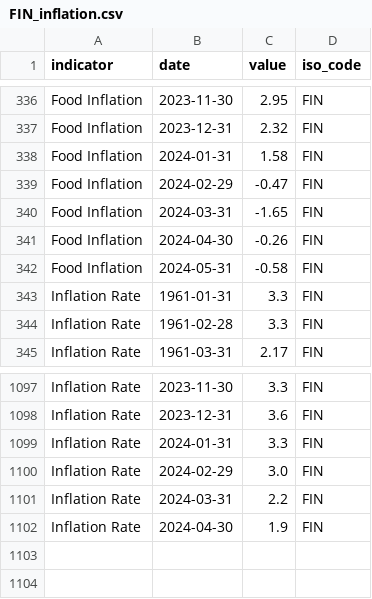
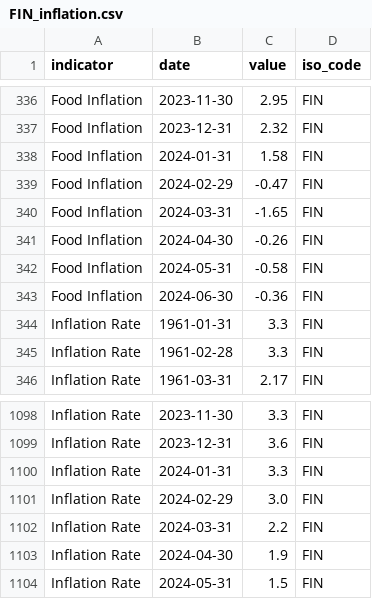
Before and after one commit to ONEcampaign/interest_rates, a CSV file: raw_data/wfp_raw/FIN_inflation.csv, drawn as a sheet; only a part is shown, gaps mark what is left out.

```diff
--- a/raw_data/wfp_raw/FIN_inflation.csv
+++ b/raw_data/wfp_raw/FIN_inflation.csv
@@ -342,2 +342,3 @@ Food Inflation,2024-04-30,-0.26,FIN
 Food Inflation,2024-05-31,-0.58,FIN
+Food Inflation,2024-06-30,-0.36,FIN
 Inflation Rate,1961-01-31,3.3,FIN
@@ -1102 +1103,2 @@ Inflation Rate,2024-03-31,2.2,FIN
 Inflation Rate,2024-04-30,1.9,FIN
+Inflation Rate,2024-05-31,1.5,FIN
```
Also changed, not shown: raw_data/wfp_raw/HND_inflation.csv, raw_data/wfp_raw/NGA_inflation.csv, 24 other files.
